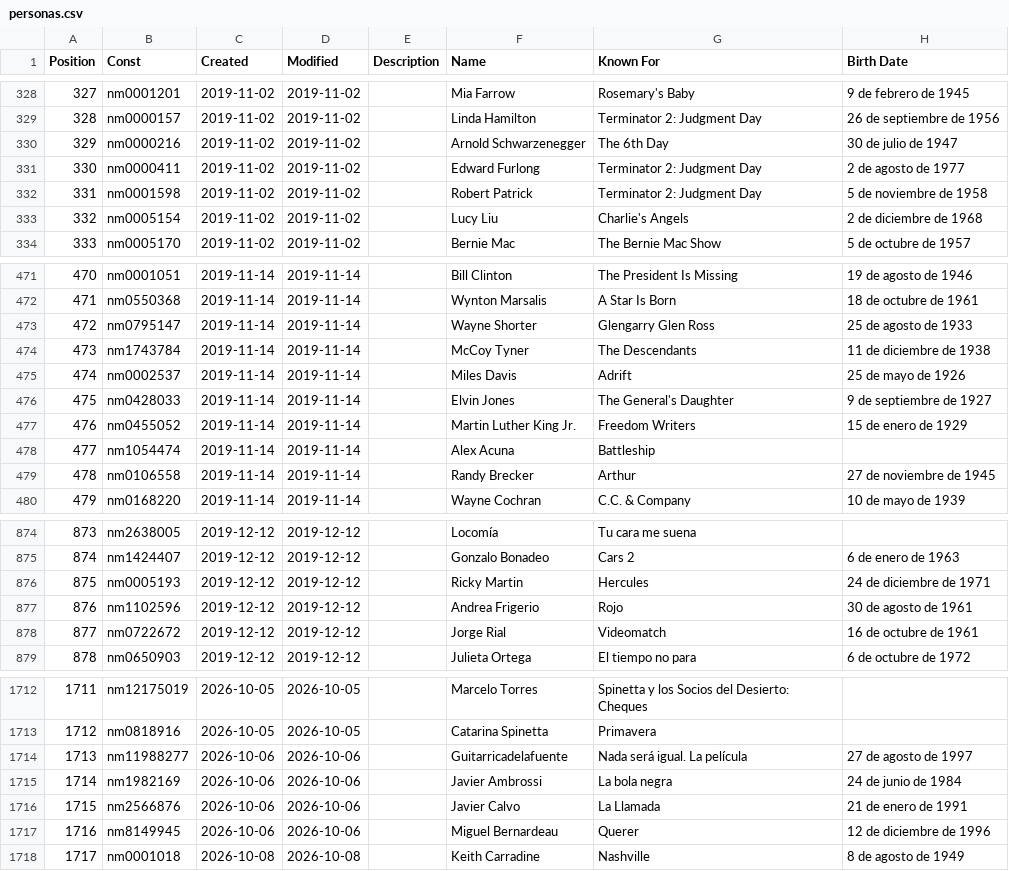
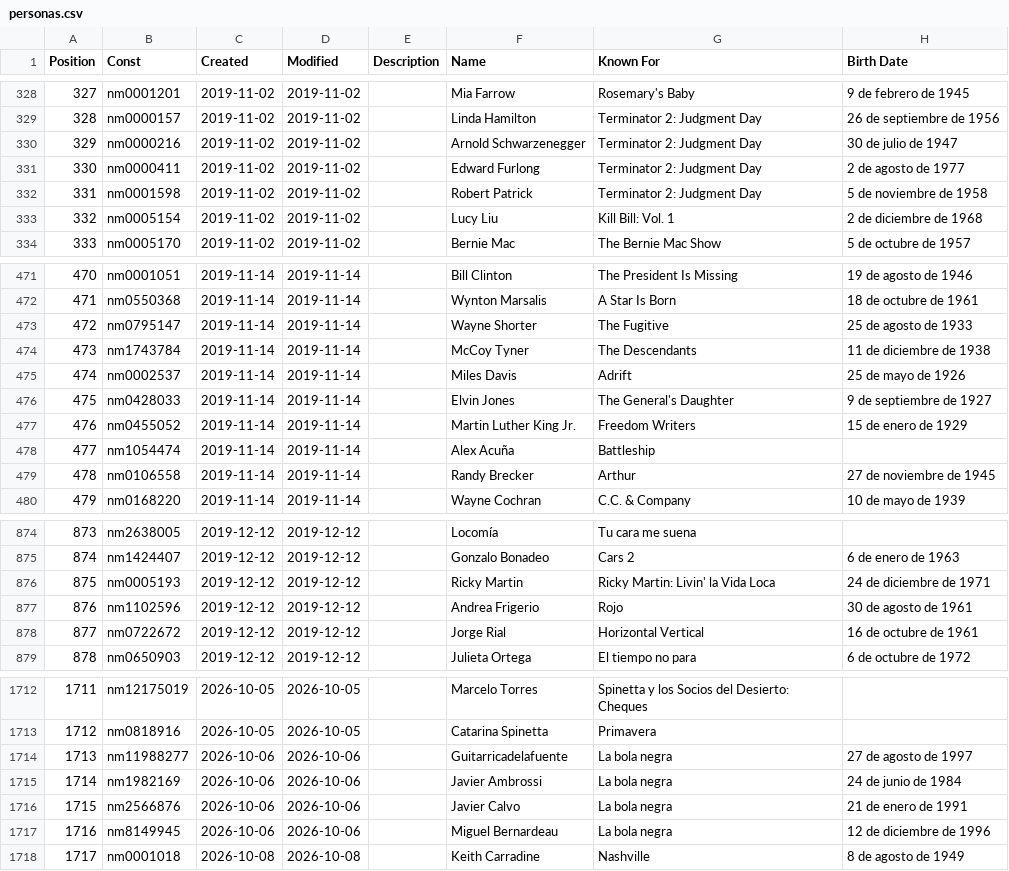
Before and after one commit to 69whdtyh7s-wq/Mi-Cinemateca, a CSV file: personas.csv, drawn as a sheet; only a part is shown, gaps mark what is left out; the diff covers the shown part only.

```diff
--- a/personas.csv
+++ b/personas.csv
@@ -329,6 +329,6 @@ Position,Const,Created,Modified,Description,Name,Known For,Birth Date
 328,nm0000157,2019-11-02,2019-11-02,,"Linda Hamilton","Terminator 2: Judgment Day","26 de septiembre de 1956"
-329,nm0000216,2019-11-02,2019-11-02,,"Arnold Schwarzenegger","The 6th Day","30 de julio de 1947"
+329,nm0000216,2019-11-02,2019-11-02,,"Arnold Schwarzenegger","Terminator 2: Judgment Day","30 de julio de 1947"
 330,nm0000411,2019-11-02,2019-11-02,,"Edward Furlong","Terminator 2: Judgment Day","2 de agosto de 1977"
 331,nm0001598,2019-11-02,2019-11-02,,"Robert Patrick","Terminator 2: Judgment Day","5 de noviembre de 1958"
-332,nm0005154,2019-11-02,2019-11-02,,"Lucy Liu","Charlie's Angels","2 de diciembre de 1968"
+332,nm0005154,2019-11-02,2019-11-02,,"Lucy Liu","Kill Bill: Vol. 1","2 de diciembre de 1968"
 333,nm0005170,2019-11-02,2019-11-02,,"Bernie Mac","The Bernie Mac Show","5 de octubre de 1957"
@@ -472,3 +472,3 @@ Position,Const,Created,Modified,Description,Name,Known For,Birth Date
 471,nm0550368,2019-11-14,2019-11-14,,"Wynton Marsalis","A Star Is Born","18 de octubre de 1961"
-472,nm0795147,2019-11-14,2019-11-14,,"Wayne Shorter","Glengarry Glen Ross","25 de agosto de 1933"
+472,nm0795147,2019-11-14,2019-11-14,,"Wayne Shorter","The Fugitive","25 de agosto de 1933"
 473,nm1743784,2019-11-14,2019-11-14,,"McCoy Tyner","The Descendants","11 de diciembre de 1938"
@@ -477,3 +477,3 @@ Position,Const,Created,Modified,Description,Name,Known For,Birth Date
 476,nm0455052,2019-11-14,2019-11-14,,"Martin Luther King Jr.","Freedom Writers","15 de enero de 1929"
-477,nm1054474,2019-11-14,2019-11-14,,"Alex Acuna","Battleship",
+477,nm1054474,2019-11-14,2019-11-14,,"Alex Acuña","Battleship",
 478,nm0106558,2019-11-14,2019-11-14,,"Randy Brecker","Arthur","27 de noviembre de 1945"
@@ -875,5 +875,5 @@ Position,Const,Created,Modified,Description,Name,Known For,Birth Date
 874,nm1424407,2019-12-12,2019-12-12,,"Gonzalo Bonadeo","Cars 2","6 de enero de 1963"
-875,nm0005193,2019-12-12,2019-12-12,,"Ricky Martin","Hercules","24 de diciembre de 1971"
+875,nm0005193,2019-12-12,2019-12-12,,"Ricky Martin","Ricky Martin: Livin' la Vida Loca","24 de diciembre de 1971"
 876,nm1102596,2019-12-12,2019-12-12,,"Andrea Frigerio","Rojo","30 de agosto de 1961"
-877,nm0722672,2019-12-12,2019-12-12,,"Jorge Rial","Videomatch","16 de octubre de 1961"
+877,nm0722672,2019-12-12,2019-12-12,,"Jorge Rial","Horizontal Vertical","16 de octubre de 1961"
 878,nm0650903,2019-12-12,2019-12-12,,"Julieta Ortega","El tiempo no para","6 de octubre de 1972"
@@ -1713,6 +1713,6 @@ Position,Const,Created,Modified,Description,Name,Known For,Birth Date
 1712,nm0818916,2026-10-05,2026-10-05,,"Catarina Spinetta","Primavera",
-1713,nm11988277,2026-10-06,2026-10-06,,"Guitarricadelafuente","Nada será igual. La película","27 de agosto de 1997"
+1713,nm11988277,2026-10-06,2026-10-06,,"Guitarricadelafuente","La bola negra","27 de agosto de 1997"
 1714,nm1982169,2026-10-06,2026-10-06,,"Javier Ambrossi","La bola negra","24 de junio de 1984"
-1715,nm2566876,2026-10-06,2026-10-06,,"Javier Calvo","La Llamada","21 de enero de 1991"
-1716,nm8149945,2026-10-06,2026-10-06,,"Miguel Bernardeau","Querer","12 de diciembre de 1996"
+1715,nm2566876,2026-10-06,2026-10-06,,"Javier Calvo","La bola negra","21 de enero de 1991"
+1716,nm8149945,2026-10-06,2026-10-06,,"Miguel Bernardeau","La bola negra","12 de diciembre de 1996"
 1717,nm0001018,2026-10-08,2026-10-08,,"Keith Carradine","Nashville","8 de agosto de 1949"
```
Also changed, not shown: 14 added rows and 49 edited cells elsewhere in this file.
